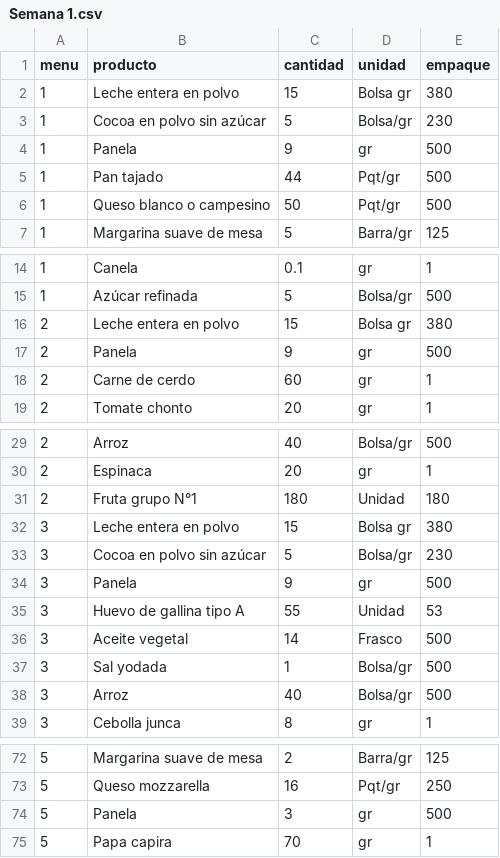
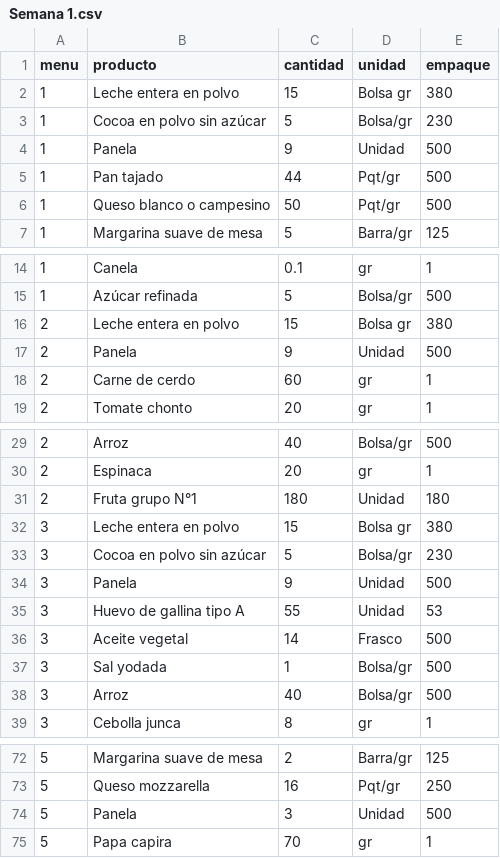
Before and after one commit to Esteban-cms/pae-modulo-entregas, a CSV file: Semana 1.csv, drawn as a sheet; only a part is shown, gaps mark what is left out.

Commit message:
Update Semana 1.csv

```diff
--- a/Semana 1.csv
+++ b/Semana 1.csv
@@ -3,3 +3,3 @@ menu,producto,cantidad,unidad,empaque
 1,Cocoa en polvo sin azúcar,5,Bolsa/gr,230
-1,Panela,9,gr,500
+1,Panela,9,Unidad,500
 1,Pan tajado,44,Pqt/gr,500
@@ -16,3 +16,3 @@ menu,producto,cantidad,unidad,empaque
 2,Leche entera en polvo,15,Bolsa gr,380
-2,Panela,9,gr,500
+2,Panela,9,Unidad,500
 2,Carne de cerdo,60,gr,1
@@ -33,3 +33,3 @@ menu,producto,cantidad,unidad,empaque
 3,Cocoa en polvo sin azúcar,5,Bolsa/gr,230
-3,Panela,9,gr,500
+3,Panela,9,Unidad,500
 3,Huevo de gallina tipo A,55,Unidad,53
@@ -73,3 +73,3 @@ menu,producto,cantidad,unidad,empaque
 5,Queso mozzarella,16,Pqt/gr,250
-5,Panela,3,gr,500
+5,Panela,3,Unidad,500
 5,Papa capira,70,gr,1
```
